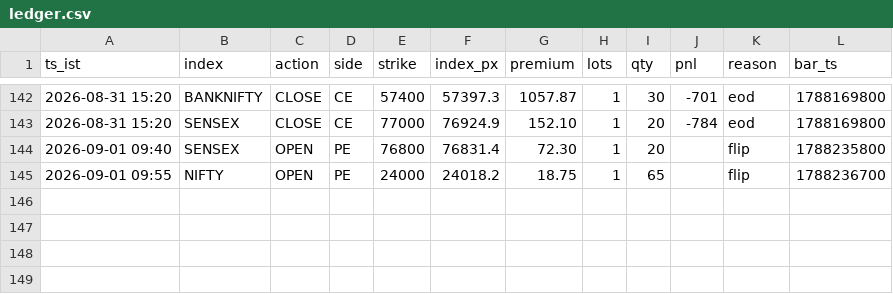
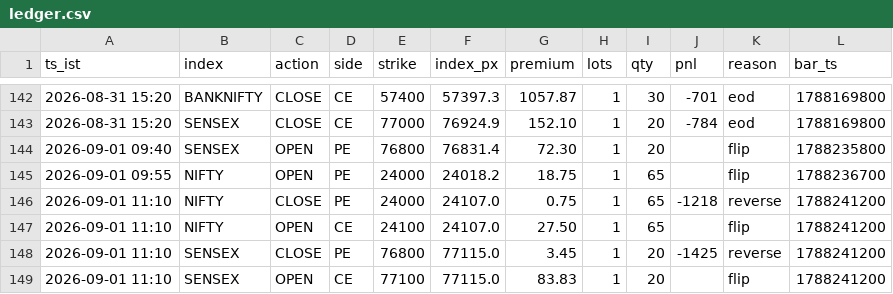
Before and after one commit to AletiAdarsh/sss-paper, a CSV file: data/live/ledger.csv, drawn as a sheet; only a part is shown, gaps mark what is left out; the diff names each change by its address in the sheet, - before the commit and + after, or states it on an @@ line.

```diff
--- a/data/live/ledger.csv
+++ b/data/live/ledger.csv
+row 146: 2026-09-01 11:10 | NIFTY | CLOSE | PE | 24000 | 24107.0 | 0.75 | 1 | 65 | -1218 | reverse | 1788241200
+row 147: 2026-09-01 11:10 | NIFTY | OPEN | CE | 24100 | 24107.0 | 27.50 | 1 | 65 |  | flip | 1788241200
+row 148: 2026-09-01 11:10 | SENSEX | CLOSE | PE | 76800 | 77115.0 | 3.45 | 1 | 20 | -1425 | reverse | 1788241200
+row 149: 2026-09-01 11:10 | SENSEX | OPEN | CE | 77100 | 77115.0 | 83.83 | 1 | 20 |  | flip | 1788241200
```
Also changed, not shown: 1 other file.
